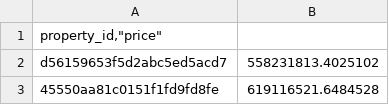
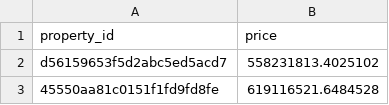
Before and after one commit to samelomo99/PS3_SM_MB_DL, a CSV file: stores/submission_superlearner.csv, drawn as a sheet; only a part is shown.

Commit message:
Update submission_superlearner.csv

```diff
--- a/stores/submission_superlearner.csv
+++ b/stores/submission_superlearner.csv
@@ -1,2 +1,2 @@
-"property_id,""price"""
+property_id,price
 d56159653f5d2abc5ed5acd7,558231813.4025102
```
